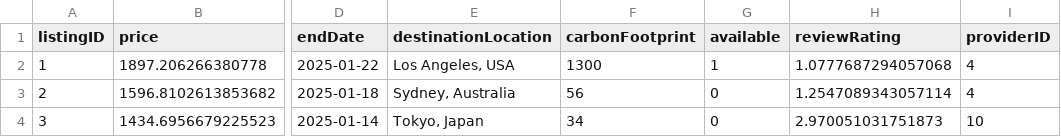
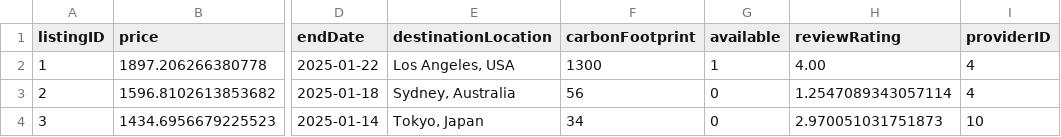
Before and after one commit to ctaepais/kayakdb, a CSV file: data/Travel_Service.csv, drawn as a sheet; only a part is shown, gaps mark what is left out; the diff names each change by its address in the sheet, - before the commit and + after, or states it on an @@ line.

Commit message:
Fixed id1 rating

```diff
--- a/data/Travel_Service.csv
+++ b/data/Travel_Service.csv
-H2 (reviewRating): 1.0777687294057068
+H2 (reviewRating): 4.00
```
